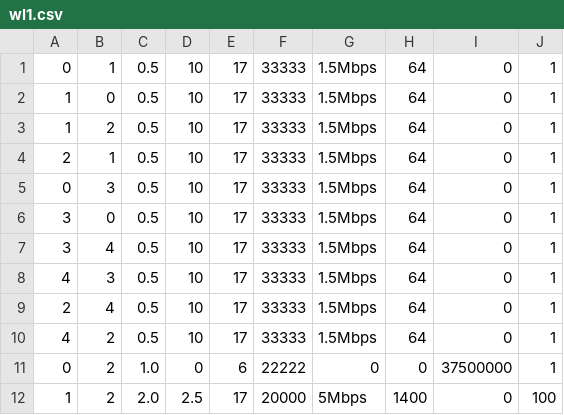
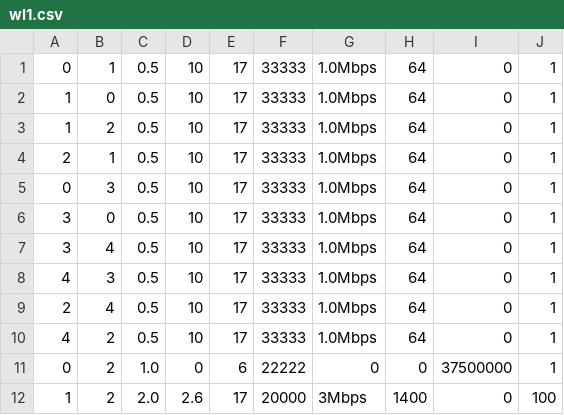
Before and after one commit to tcaiazzi/p4-qrouting, a CSV file: sim/ns-3.40/examples/qlrouting/resources/5_nodes/workloads/wl1.csv, drawn as a sheet.

```diff
--- a/sim/ns-3.40/examples/qlrouting/resources/5_nodes/workloads/wl1.csv
+++ b/sim/ns-3.40/examples/qlrouting/resources/5_nodes/workloads/wl1.csv
@@ -1,12 +1,12 @@
-0,1,0.5,10,17,33333,1.5Mbps,64,0,1
-1,0,0.5,10,17,33333,1.5Mbps,64,0,1
-1,2,0.5,10,17,33333,1.5Mbps,64,0,1
-2,1,0.5,10,17,33333,1.5Mbps,64,0,1
-0,3,0.5,10,17,33333,1.5Mbps,64,0,1
-3,0,0.5,10,17,33333,1.5Mbps,64,0,1
-3,4,0.5,10,17,33333,1.5Mbps,64,0,1
-4,3,0.5,10,17,33333,1.5Mbps,64,0,1
-2,4,0.5,10,17,33333,1.5Mbps,64,0,1
-4,2,0.5,10,17,33333,1.5Mbps,64,0,1
+0,1,0.5,10,17,33333,1.0Mbps,64,0,1
+1,0,0.5,10,17,33333,1.0Mbps,64,0,1
+1,2,0.5,10,17,33333,1.0Mbps,64,0,1
+2,1,0.5,10,17,33333,1.0Mbps,64,0,1
+0,3,0.5,10,17,33333,1.0Mbps,64,0,1
+3,0,0.5,10,17,33333,1.0Mbps,64,0,1
+3,4,0.5,10,17,33333,1.0Mbps,64,0,1
+4,3,0.5,10,17,33333,1.0Mbps,64,0,1
+2,4,0.5,10,17,33333,1.0Mbps,64,0,1
+4,2,0.5,10,17,33333,1.0Mbps,64,0,1
 0,2,1.0,0,6,22222,0,0,37500000,1
-1,2,2.0,2.5,17,20000,5Mbps,1400,0,100
+1,2,2.0,2.6,17,20000,3Mbps,1400,0,100
```
Also changed, not shown: sim/ns-3.40/examples/qlrouting/resources/5_nodes/workloads/wl2.csv, sim/ns-3.40/examples/qlrouting/resources/5_nodes/workloads/wl3.csv, 4 other files.
